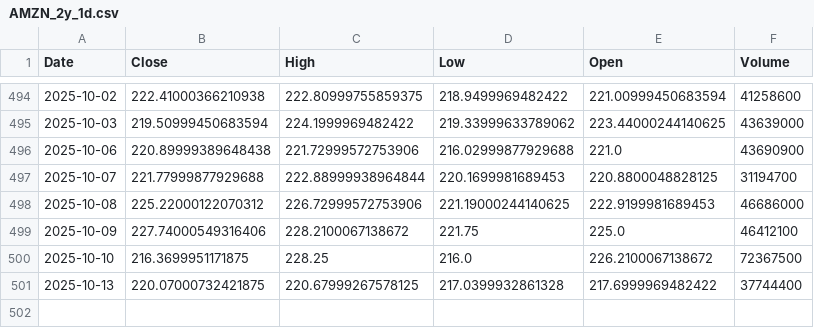
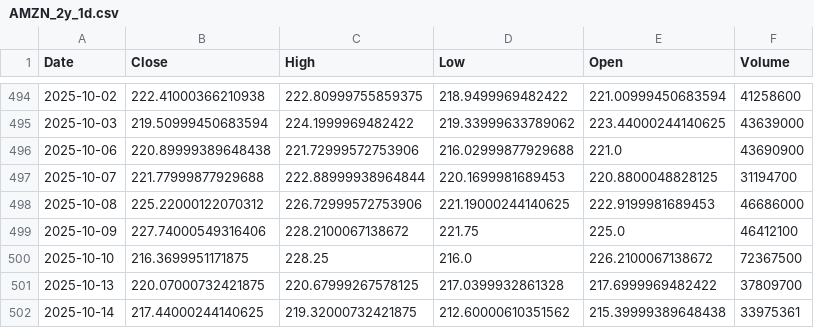
Before and after one commit to TunahanKicci/FinanceML-Pipeline, a CSV file: data/cache/AMZN_2y_1d.csv, drawn as a sheet; only a part is shown, gaps mark what is left out.

```diff
--- a/data/cache/AMZN_2y_1d.csv
+++ b/data/cache/AMZN_2y_1d.csv
@@ -500,2 +500,3 @@ Date,Close,High,Low,Open,Volume
 2025-10-10,216.3699951171875,228.25,216.0,226.2100067138672,72367500
-2025-10-13,220.07000732421875,220.67999267578125,217.0399932861328,217.6999969482422,37744400
+2025-10-13,220.07000732421875,220.67999267578125,217.0399932861328,217.6999969482422,37809700
+2025-10-14,217.44000244140625,219.32000732421875,212.60000610351562,215.39999389648438,33975361
```
Also changed, not shown: data/cache/AAPL_2y_1d.csv, data/cache/JPM_2y_1d.csv, 19 other files.
